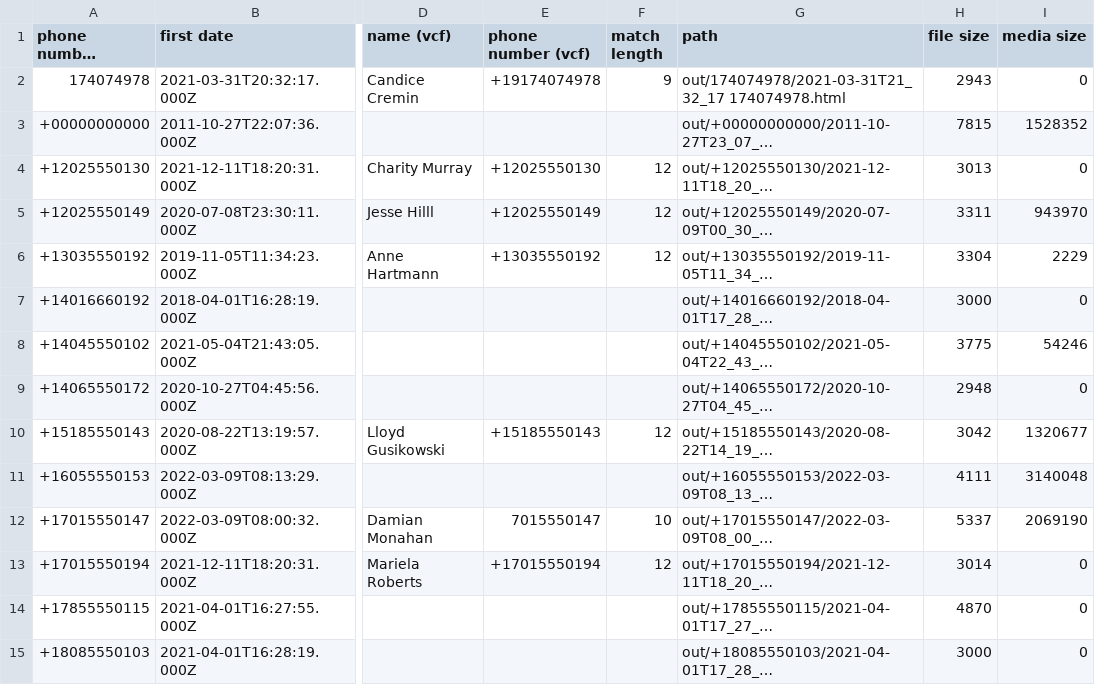
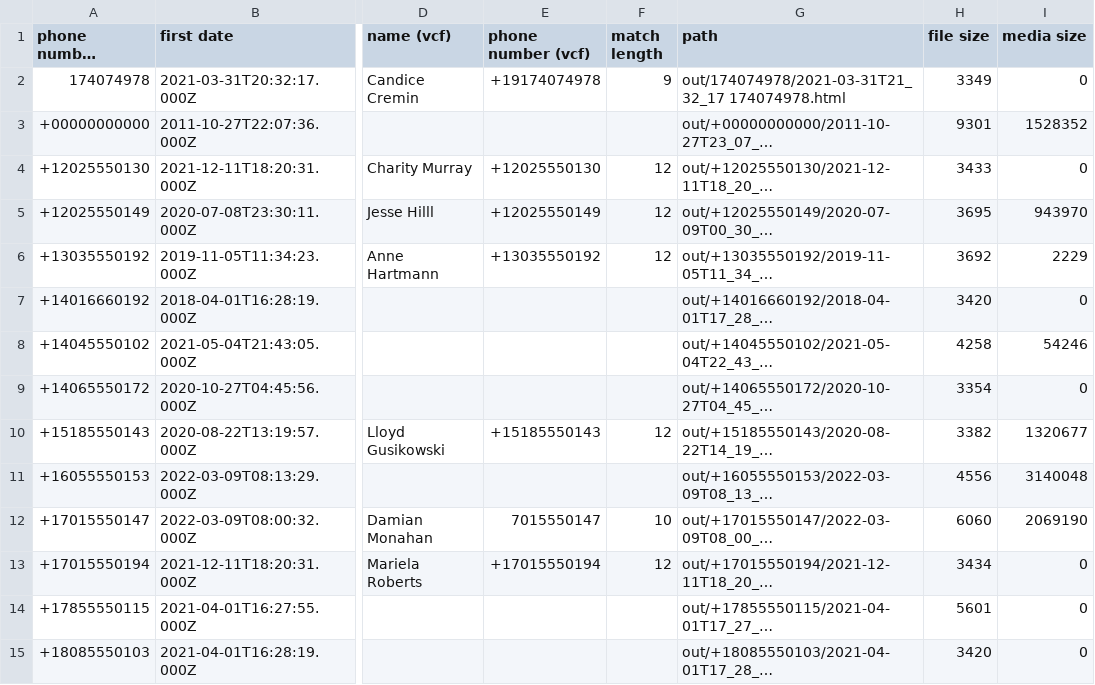
Before and after one commit to lbeder/google-voice-takeout-merger, a CSV file: docs/samples/out/index.csv, drawn as a sheet; only a part is shown, gaps mark what is left out; long unchanged cells end in …; the diff covers the shown part only; the diff names each change by its address in the sheet, - before the commit and + after, or states it on an @@ line.

Commit message:
Update examples

```diff
--- a/docs/samples/out/index.csv
+++ b/docs/samples/out/index.csv
-H2 (file size): 2943
+H2 (file size): 3349
-H3 (file size): 7815
+H3 (file size): 9301
-H4 (file size): 3013
+H4 (file size): 3433
-H5 (file size): 3311
+H5 (file size): 3695
-H6 (file size): 3304
+H6 (file size): 3692
-H7 (file size): 3000
+H7 (file size): 3420
-H8 (file size): 3775
+H8 (file size): 4258
-H9 (file size): 2948
+H9 (file size): 3354
-H10 (file size): 3042
+H10 (file size): 3382
-H11 (file size): 4111
+H11 (file size): 4556
-H12 (file size): 5337
+H12 (file size): 6060
-H13 (file size): 3014
+H13 (file size): 3434
-H14 (file size): 4870
+H14 (file size): 5601
-H15 (file size): 3000
+H15 (file size): 3420
```
Also changed, not shown: 24 edited cells elsewhere in this file.
